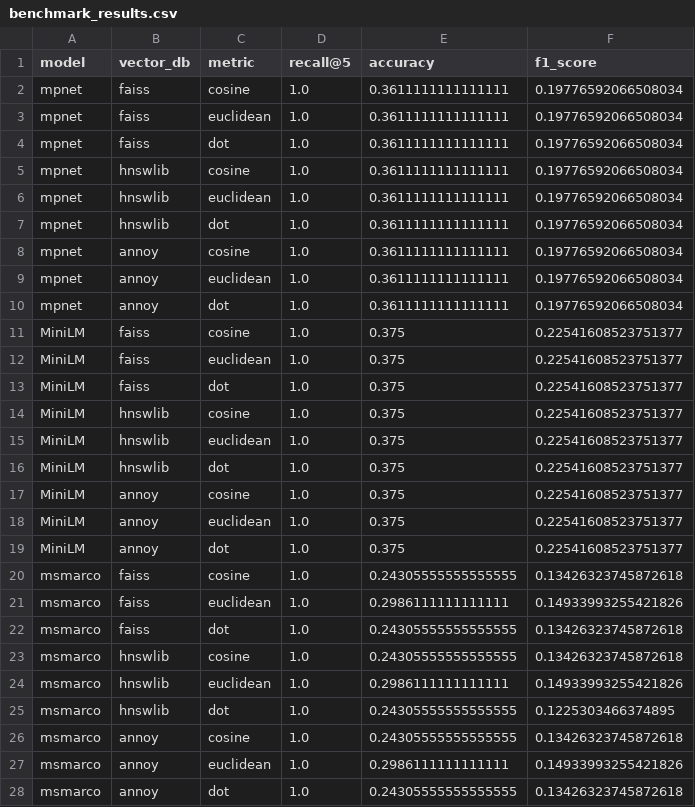
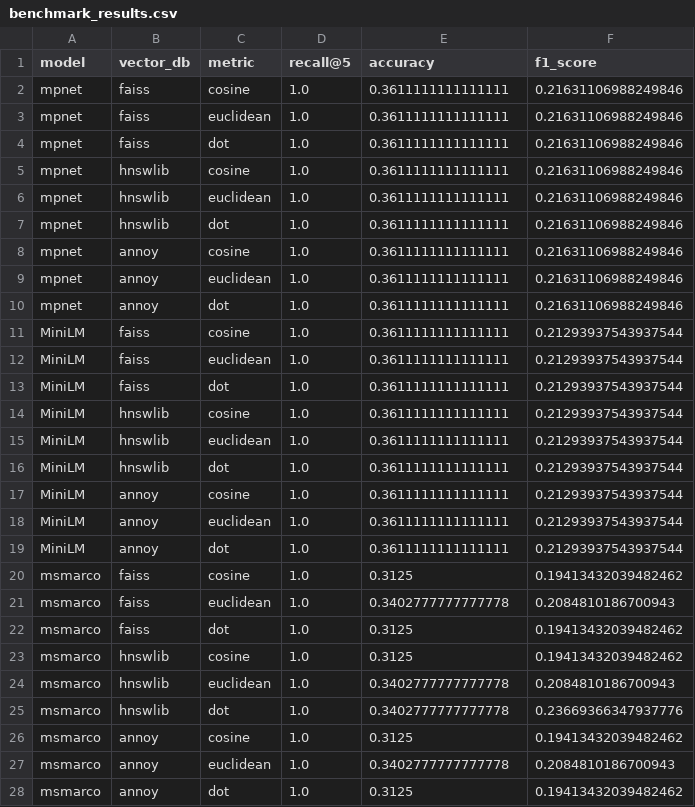
Before and after one commit to LobnaEla/RedMap, a CSV file: rag_benchmark/benchmark_results.csv, drawn as a sheet; only a part is shown; the diff covers the shown part only.

Commit message:
Benchmark RAG ajout de 2 modeles

```diff
--- a/rag_benchmark/benchmark_results.csv
+++ b/rag_benchmark/benchmark_results.csv
@@ -1,28 +1,28 @@
 model,vector_db,metric,recall@5,accuracy,f1_score
-mpnet,faiss,cosine,1.0,0.3611111111111111,0.19776592066508034
-mpnet,faiss,euclidean,1.0,0.3611111111111111,0.19776592066508034
-mpnet,faiss,dot,1.0,0.3611111111111111,0.19776592066508034
-mpnet,hnswlib,cosine,1.0,0.3611111111111111,0.19776592066508034
-mpnet,hnswlib,euclidean,1.0,0.3611111111111111,0.19776592066508034
-mpnet,hnswlib,dot,1.0,0.3611111111111111,0.19776592066508034
-mpnet,annoy,cosine,1.0,0.3611111111111111,0.19776592066508034
-mpnet,annoy,euclidean,1.0,0.3611111111111111,0.19776592066508034
-mpnet,annoy,dot,1.0,0.3611111111111111,0.19776592066508034
-MiniLM,faiss,cosine,1.0,0.375,0.22541608523751377
-MiniLM,faiss,euclidean,1.0,0.375,0.22541608523751377
-MiniLM,faiss,dot,1.0,0.375,0.22541608523751377
-MiniLM,hnswlib,cosine,1.0,0.375,0.22541608523751377
-MiniLM,hnswlib,euclidean,1.0,0.375,0.22541608523751377
-MiniLM,hnswlib,dot,1.0,0.375,0.22541608523751377
-MiniLM,annoy,cosine,1.0,0.375,0.22541608523751377
-MiniLM,annoy,euclidean,1.0,0.375,0.22541608523751377
-MiniLM,annoy,dot,1.0,0.375,0.22541608523751377
-msmarco,faiss,cosine,1.0,0.24305555555555555,0.13426323745872618
-msmarco,faiss,euclidean,1.0,0.2986111111111111,0.14933993255421826
-msmarco,faiss,dot,1.0,0.24305555555555555,0.13426323745872618
-msmarco,hnswlib,cosine,1.0,0.24305555555555555,0.13426323745872618
-msmarco,hnswlib,euclidean,1.0,0.2986111111111111,0.14933993255421826
-msmarco,hnswlib,dot,1.0,0.24305555555555555,0.1225303466374895
-msmarco,annoy,cosine,1.0,0.24305555555555555,0.13426323745872618
-msmarco,annoy,euclidean,1.0,0.2986111111111111,0.14933993255421826
-msmarco,annoy,dot,1.0,0.24305555555555555,0.13426323745872618
+mpnet,faiss,cosine,1.0,0.3611111111111111,0.21631106988249846
+mpnet,faiss,euclidean,1.0,0.3611111111111111,0.21631106988249846
+mpnet,faiss,dot,1.0,0.3611111111111111,0.21631106988249846
+mpnet,hnswlib,cosine,1.0,0.3611111111111111,0.21631106988249846
+mpnet,hnswlib,euclidean,1.0,0.3611111111111111,0.21631106988249846
+mpnet,hnswlib,dot,1.0,0.3611111111111111,0.21631106988249846
+mpnet,annoy,cosine,1.0,0.3611111111111111,0.21631106988249846
+mpnet,annoy,euclidean,1.0,0.3611111111111111,0.21631106988249846
+mpnet,annoy,dot,1.0,0.3611111111111111,0.21631106988249846
+MiniLM,faiss,cosine,1.0,0.3611111111111111,0.21293937543937544
+MiniLM,faiss,euclidean,1.0,0.3611111111111111,0.21293937543937544
+MiniLM,faiss,dot,1.0,0.3611111111111111,0.21293937543937544
+MiniLM,hnswlib,cosine,1.0,0.3611111111111111,0.21293937543937544
+MiniLM,hnswlib,euclidean,1.0,0.3611111111111111,0.21293937543937544
+MiniLM,hnswlib,dot,1.0,0.3611111111111111,0.21293937543937544
+MiniLM,annoy,cosine,1.0,0.3611111111111111,0.21293937543937544
+MiniLM,annoy,euclidean,1.0,0.3611111111111111,0.21293937543937544
+MiniLM,annoy,dot,1.0,0.3611111111111111,0.21293937543937544
+msmarco,faiss,cosine,1.0,0.3125,0.19413432039482462
+msmarco,faiss,euclidean,1.0,0.3402777777777778,0.2084810186700943
+msmarco,faiss,dot,1.0,0.3125,0.19413432039482462
+msmarco,hnswlib,cosine,1.0,0.3125,0.19413432039482462
+msmarco,hnswlib,euclidean,1.0,0.3402777777777778,0.2084810186700943
+msmarco,hnswlib,dot,1.0,0.3402777777777778,0.23669366347937776
+msmarco,annoy,cosine,1.0,0.3125,0.19413432039482462
+msmarco,annoy,euclidean,1.0,0.3402777777777778,0.2084810186700943
+msmarco,annoy,dot,1.0,0.3125,0.19413432039482462
```
Also changed, not shown: 81 edited cells elsewhere in this file.
